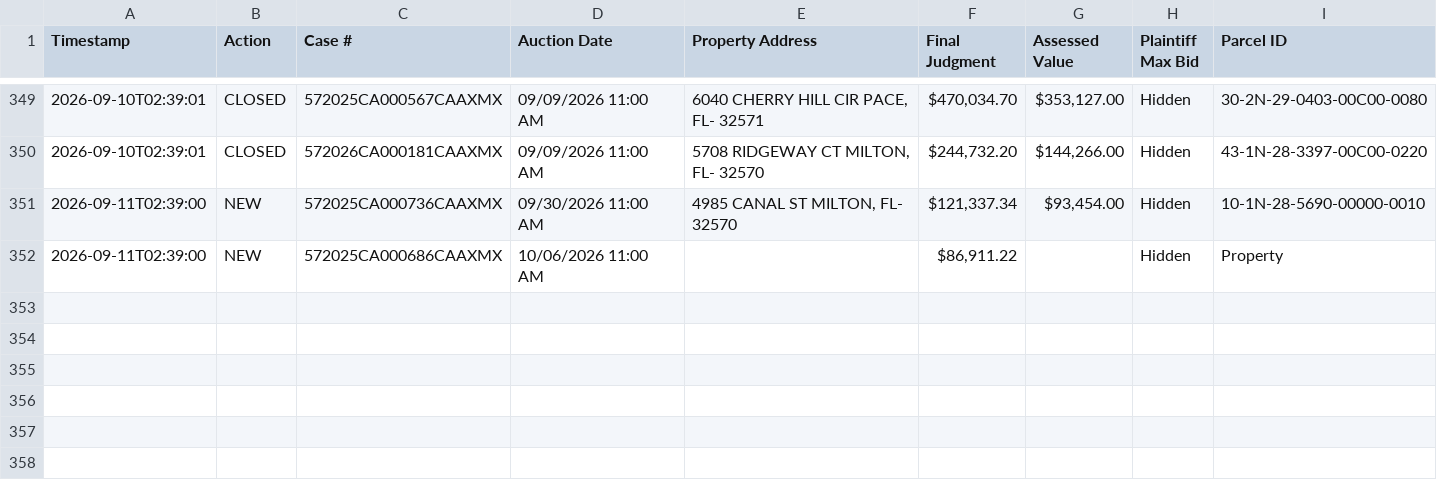
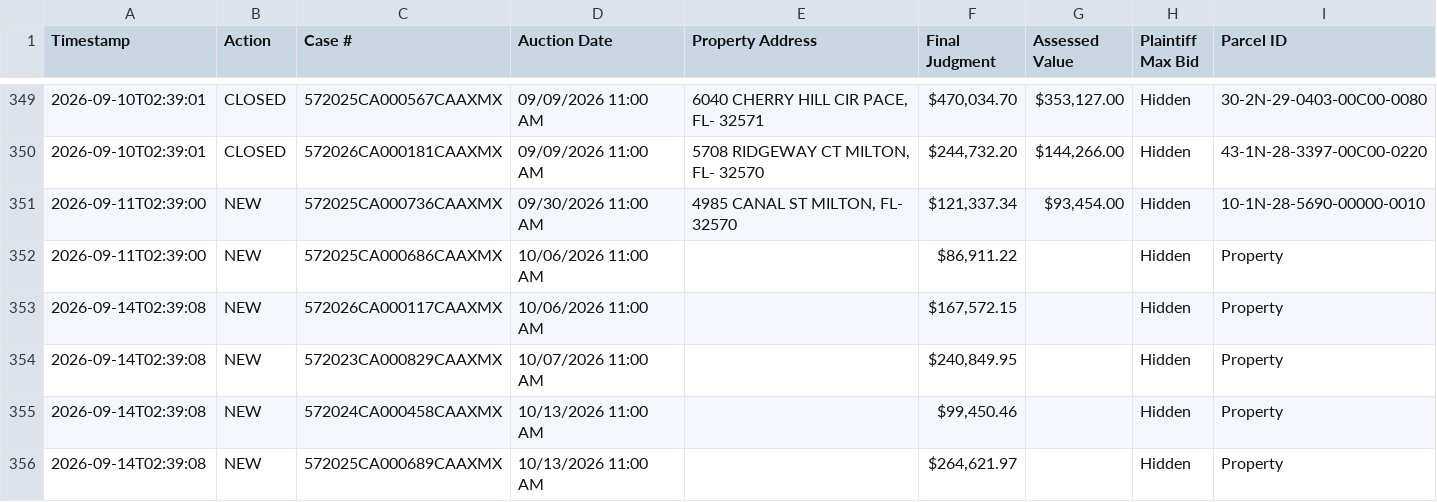
Before and after one commit to figlesias7/realforeclose-santarosa, a CSV file: data/event_log.csv, drawn as a sheet; only a part is shown, gaps mark what is left out; the diff names each change by its address in the sheet, - before the commit and + after, or states it on an @@ line.

```diff
--- a/data/event_log.csv
+++ b/data/event_log.csv
+row 353: 2026-09-14T02:39:08 | NEW | 572026CA000117CAAXMX | 10/06/2026 11:00 AM |  | $167,572.15 |  | Hidden | Property
+row 354: 2026-09-14T02:39:08 | NEW | 572023CA000829CAAXMX | 10/07/2026 11:00 AM |  | $240,849.95 |  | Hidden | Property
+row 355: 2026-09-14T02:39:08 | NEW | 572024CA000458CAAXMX | 10/13/2026 11:00 AM |  | $99,450.46 |  | Hidden | Property
+row 356: 2026-09-14T02:39:08 | NEW | 572025CA000689CAAXMX | 10/13/2026 11:00 AM |  | $264,621.97 |  | Hidden | Property
```
Also changed, not shown: data/all_seen.csv, 3 other files.
